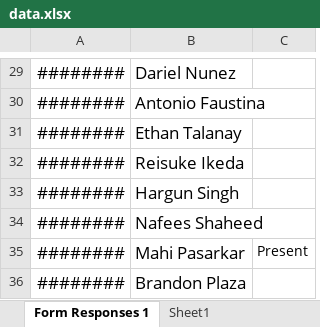
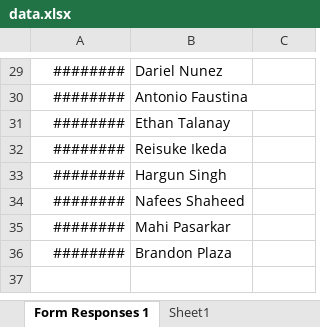
Before and after one commit to mahi-pas/Electronic-Sign-In-System-For-Clubs, an Excel workbook: data.xlsx, sheet Form Responses 1, drawn as a sheet; only a part is shown, gaps mark what is left out; values as stored, in another font and other column widths than the file's, no borders; the diff covers the shown part only; the diff names each change by its address in the sheet, - before the commit and + after, or states it on an @@ line.

```diff
--- a/data.xlsx (sheet Form Responses 1)
+++ b/data.xlsx (sheet Form Responses 1)
@@ A29:B36 text size: smaller @@
-C35: Present
+C35: (empty)
```
Also changed, not shown: 2 edited cells and cell formats elsewhere in this sheet, 1 other file.
